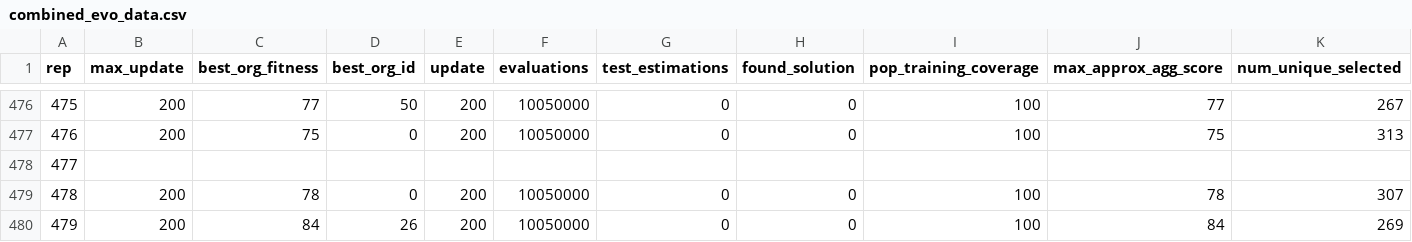
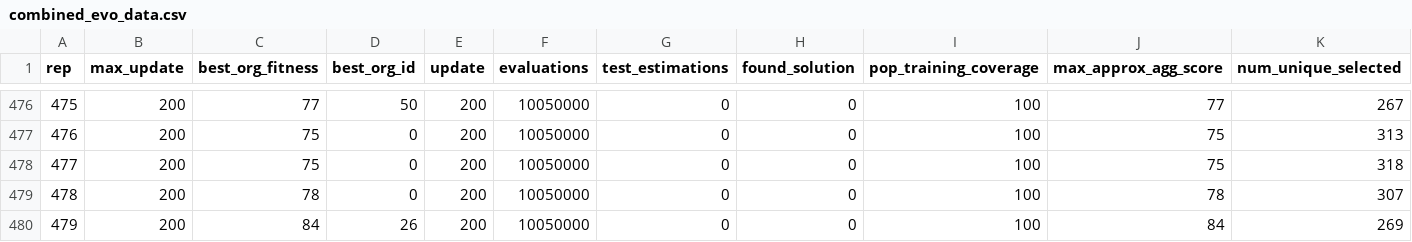
Before and after one commit to amlalejini/gp-replays, a CSV file: experiments/2026_05_14_01__small_large_batch_2/hpc/data/combined_evo_data.csv, drawn as a sheet; only a part is shown, gaps mark what is left out; the diff covers the shown part only; the diff names each change by its address in the sheet, - before the commit and + after, or states it on an @@ line.

Commit message:
Add missing initial replicate

```diff
--- a/experiments/2026_05_14_01__small_large_batch_2/hpc/data/combined_evo_data.csv
+++ b/experiments/2026_05_14_01__small_large_batch_2/hpc/data/combined_evo_data.csv
-B478 (max_update): (empty)
+B478 (max_update): 200
-C478 (best_org_fitness): (empty)
+C478 (best_org_fitness): 75
-D478 (best_org_id): (empty)
+D478 (best_org_id): 0
-E478 (update): (empty)
+E478 (update): 200
-F478 (evaluations): (empty)
+F478 (evaluations): 10050000
-G478 (test_estimations): (empty)
+G478 (test_estimations): 0
-H478 (found_solution): (empty)
+H478 (found_solution): 0
-I478 (pop_training_coverage): (empty)
+I478 (pop_training_coverage): 100
-J478 (max_approx_agg_score): (empty)
+J478 (max_approx_agg_score): 75
-K478 (num_unique_selected): (empty)
+K478 (num_unique_selected): 318
```
Also changed, not shown: 3 edited cells elsewhere in this file.
